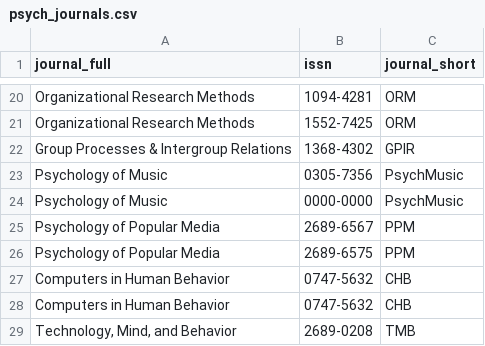
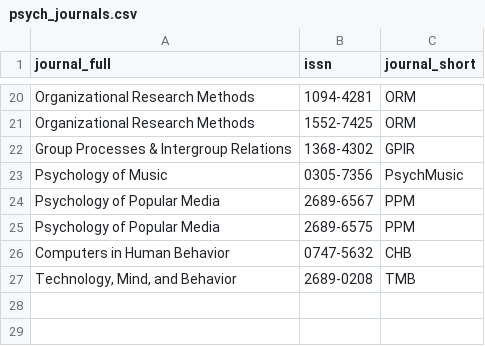
Before and after one commit to jacob-long/picnic, a CSV file: parameters/psych_journals.csv, drawn as a sheet; only a part is shown, gaps mark what is left out; the diff names each change by its address in the sheet, - before the commit and + after, or states it on an @@ line.

```diff
--- a/parameters/psych_journals.csv
+++ b/parameters/psych_journals.csv
-row 24: Psychology of Music | 0000-0000 | PsychMusic
-row 27: Computers in Human Behavior | 0747-5632 | CHB
```
Also changed, not shown: parameters/communication_journals.csv, parameters/po_journals.csv, 1 other file.
